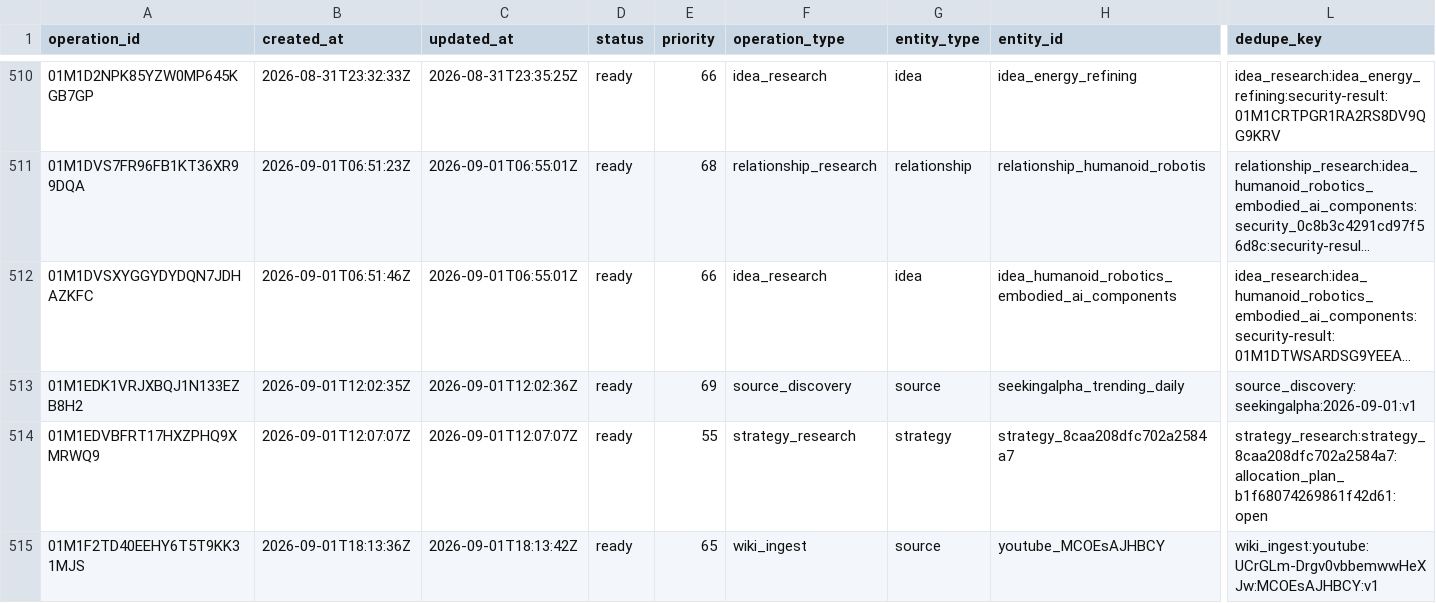
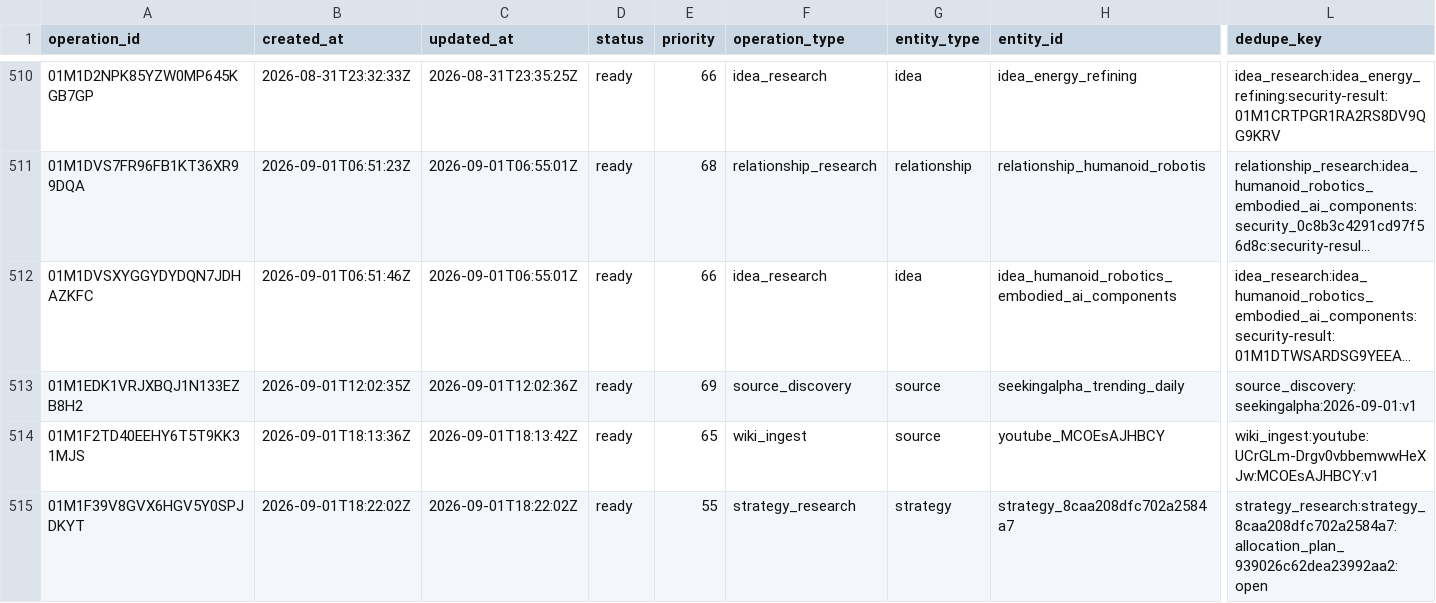
Before and after one commit to Kabutojira/PaperTrader, a CSV file: data/operations/operations_TODO.csv, drawn as a sheet; only a part is shown, gaps mark what is left out; long unchanged cells end in …; removed rows and columns are numbered as before the commit, all else as after; rows hold the shown columns only; the diff names each change by its address in the sheet, - before the commit and + after, or states it on an @@ line.

```diff
--- a/data/operations/operations_TODO.csv
+++ b/data/operations/operations_TODO.csv
-row 514: 01M1EDVBFRT17HXZPHQ9XMRWQ9 | 2026-09-01T12:07:07Z | 2026-09-01T12:07:07Z | ready | 55 | strategy_research | strategy | strategy_8caa208dfc702a2584a7 | strategy_research:strategy_8caa208dfc702a2584a7:allocation_plan_b1f68074269861f42d61:open
+row 515: 01M1F39V8GVX6HGV5Y0SPJDKYT | 2026-09-01T18:22:02Z | 2026-09-01T18:22:02Z | ready | 55 | strategy_research | strategy | strategy_8caa208dfc702a2584a7 | strategy_research:strategy_8caa208dfc702a2584a7:allocation_plan_939026c62dea23992aa2:open
```
Also changed, not shown: data/operations/operations_history.csv, data/published/model_portfolio.csv, 19 other files.
